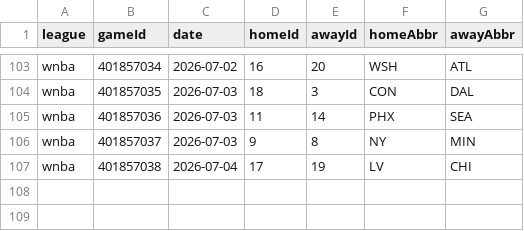
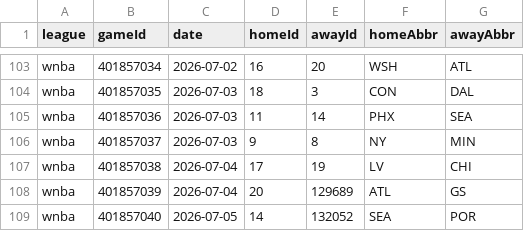
Before and after one commit to DanielTomaro13/Basketball-Modelling, a CSV file: data/fixtures.csv, drawn as a sheet; only a part is shown, gaps mark what is left out; the diff names each change by its address in the sheet, - before the commit and + after, or states it on an @@ line.

```diff
--- a/data/fixtures.csv
+++ b/data/fixtures.csv
+row 108: wnba | 401857039 | 2026-07-04 | 20 | 129689 | ATL | GS
+row 109: wnba | 401857040 | 2026-07-05 | 14 | 132052 | SEA | POR
```
Also changed, not shown: reports/predictions.csv, 15 other files.
